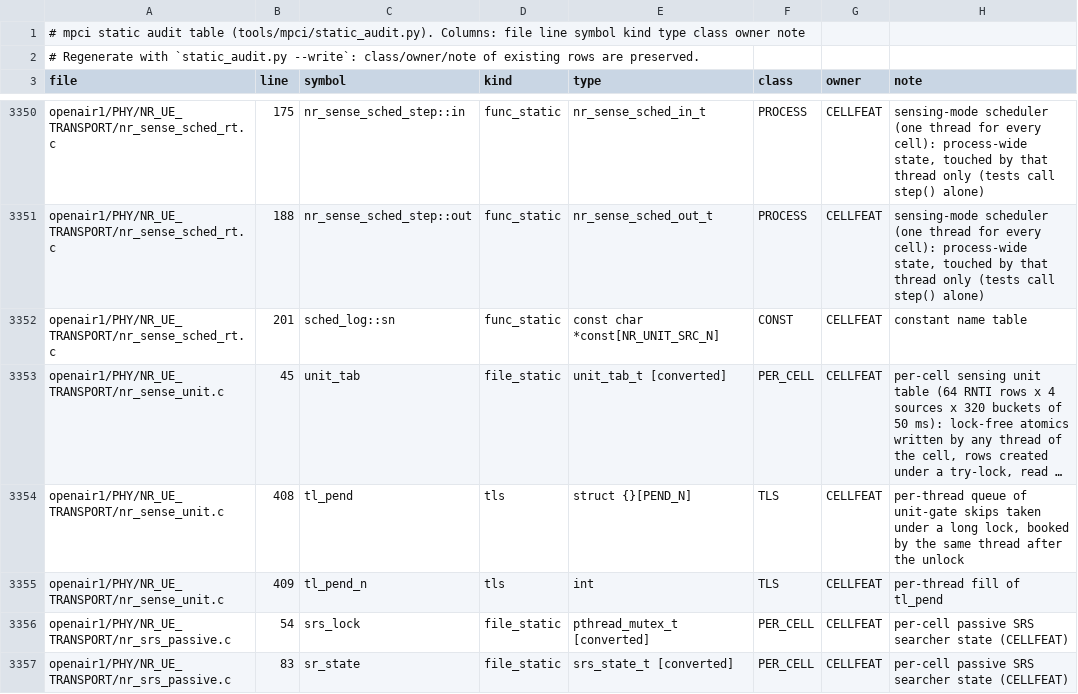
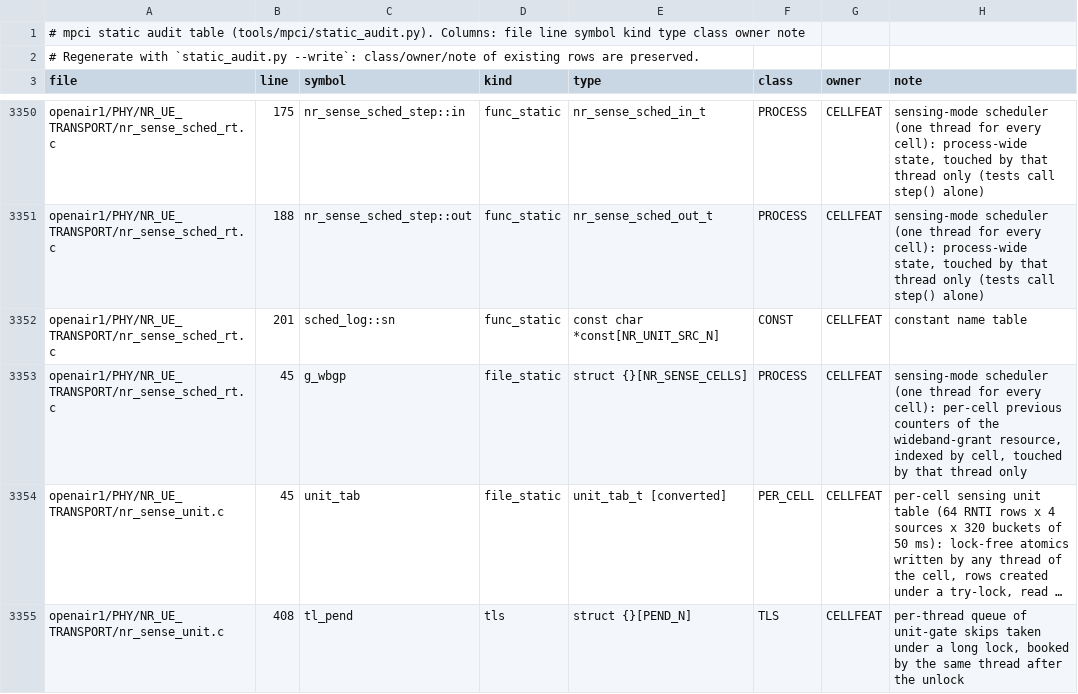
Before and after one commit to nico-net/passive_agnostic_rx_for_sensing, a TSV file: tools/mpci/mpci_statics.tsv, drawn as a sheet; only a part is shown, gaps mark what is left out; the shorter side is filled out with more unchanged rows; long unchanged cells end in …; the diff names each change by its address in the sheet, - before the commit and + after, or states it on an @@ line.

```diff
--- a/tools/mpci/mpci_statics.tsv
+++ b/tools/mpci/mpci_statics.tsv
+row 3353: openair1/PHY/NR_UE_TRANSPORT/nr_sense_sched_rt.c | 45 | g_wbgp | file_static | struct {}[NR_SENSE_CELLS] | PROCESS | CELLFEAT | sensing-mode scheduler (one thread for every cell): per-cell previous counters of the wideband-grant resource, indexed by cell, touched by that thread only
```
